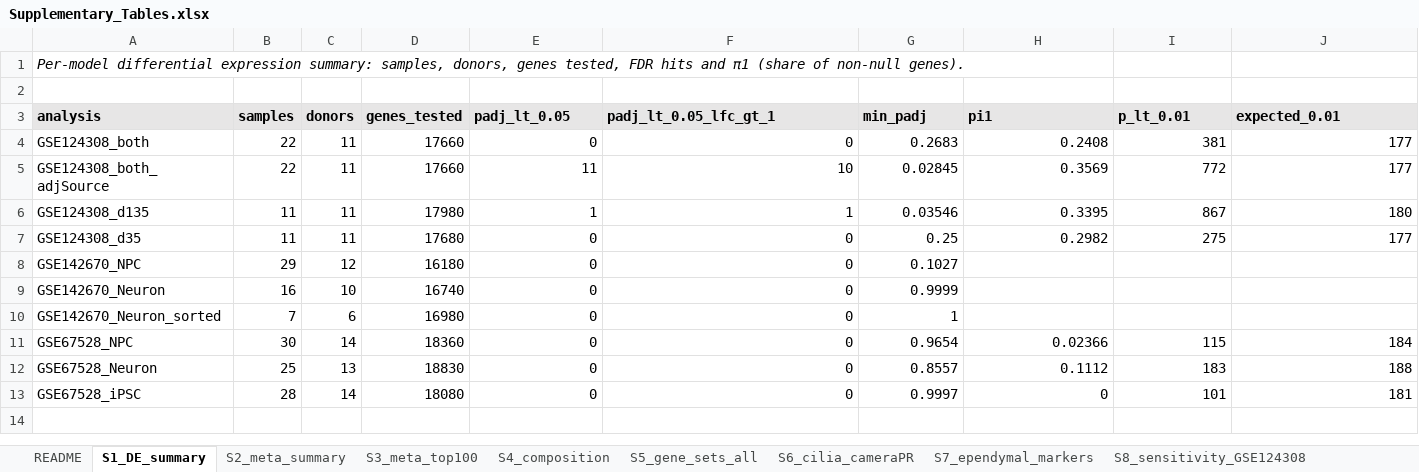
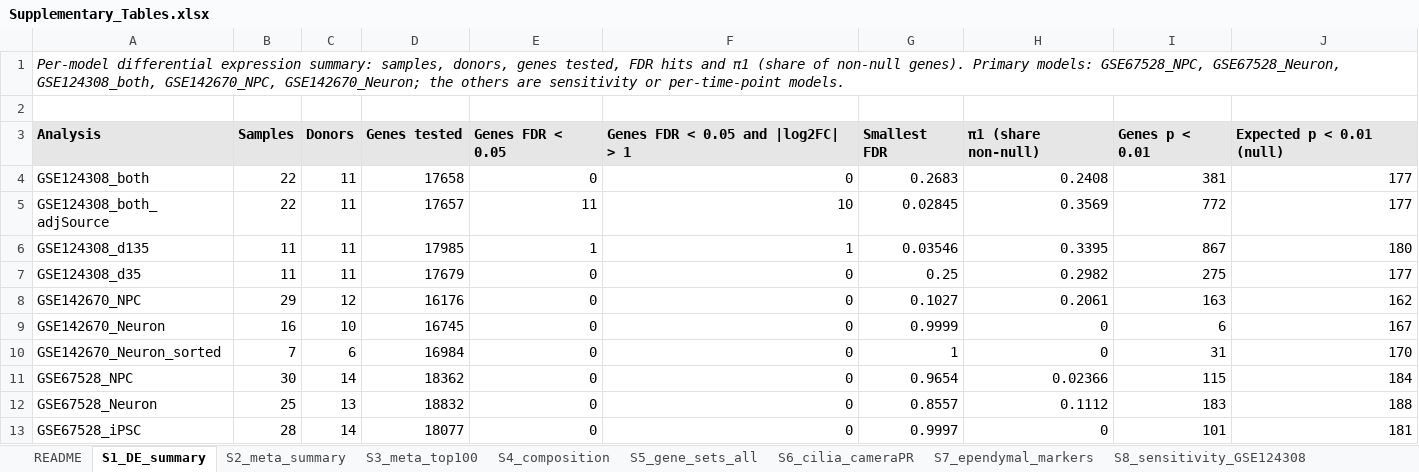
Before and after one commit to mr-mahabubur-rahman/asd_bulk-rnaseq-meta-analysis, an Excel workbook: results/publication/Supplementary_Tables.xlsx, sheet S1_DE_summary, drawn as a sheet; values as stored, in another font and other column widths than the file's, no borders; removed rows and columns are numbered as before the commit, all else as after; the diff names each change by its address in the sheet, - before the commit and + after, or states it on an @@ line.

```diff
--- a/results/publication/Supplementary_Tables.xlsx (sheet S1_DE_summary)
+++ b/results/publication/Supplementary_Tables.xlsx (sheet S1_DE_summary)
-A1: …non-null genes).
+A1: …non-null genes). Primary models: GSE67528_NPC, GSE67528_Neuron, GSE124308_both, GSE142670_NPC, GSE142670_Neuron; the others are sensitivity or per-time-point models.
-row 3: analysis | samples | donors | genes_tested | padj_lt_0.05 | padj_lt_0.05_lfc_gt_1 | min_padj | pi1 | p_lt_0.01 | expected_0.01
+row 3: Analysis | Samples | Donors | Genes tested | Genes FDR < 0.05 | Genes FDR < 0.05 and |log2FC| > 1 | Smallest FDR | π1 (share non-null) | Genes p < 0.01 | Expected p < 0.01 (null)
-D4: 17660
+D4: 17658
-D5: 17660
+D5: 17657
-D6: 17980
+D6: 17985
-D7: 17680
+D7: 17679
-D8: 16180
+D8: 16176
-H8: (empty)
+H8: 0.2061
-I8: (empty)
+I8: 163
-J8: (empty)
+J8: 162
-D9: 16740
+D9: 16745
-H9:H10: (empty)
+H9:H10: 0
-I9: (empty)
+I9: 6
-J9: (empty)
+J9: 167
-D10: 16980
+D10: 16984
-I10: (empty)
+I10: 31
-J10: (empty)
+J10: 170
-D11: 18360
+D11: 18362
-D12: 18830
+D12: 18832
-D13: 18080
+D13: 18077
```
Also changed, not shown: sheet S5_gene_sets_all, sheet S9_sorted_vs_mixed, sheet S8_sensitivity_GSE124308, sheet S11_top40_genes, sheet S2_meta_summary, sheet S10_top_overlaps, 5 more sheets, 20 other files.
